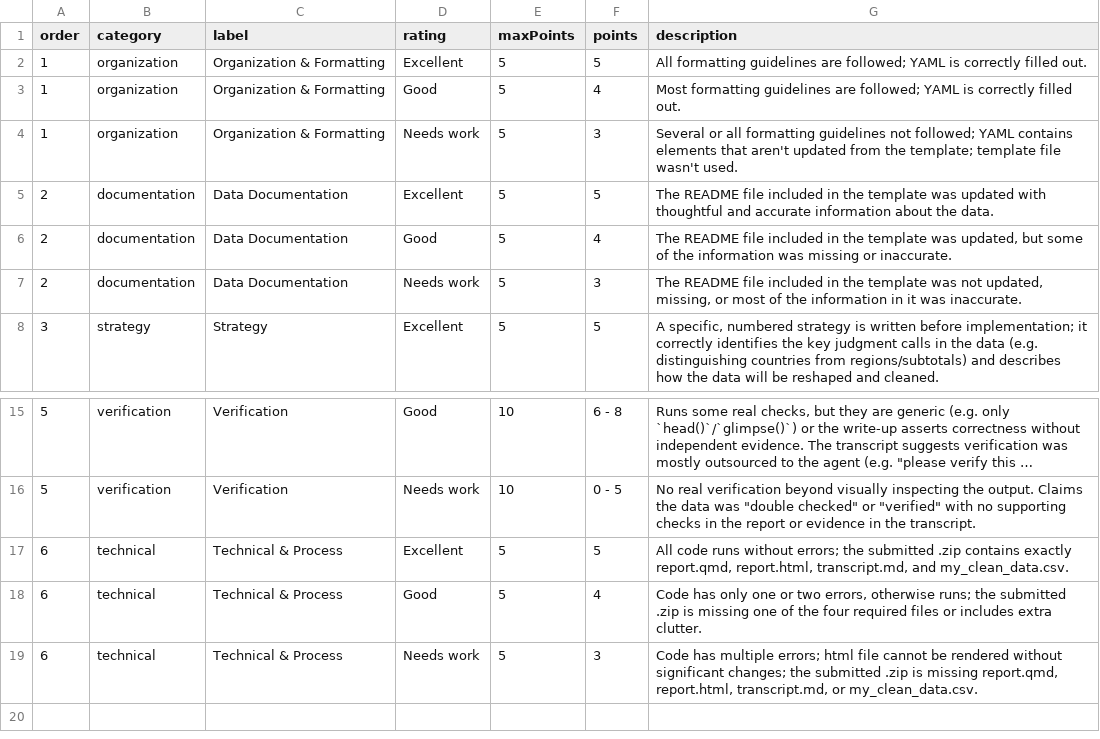
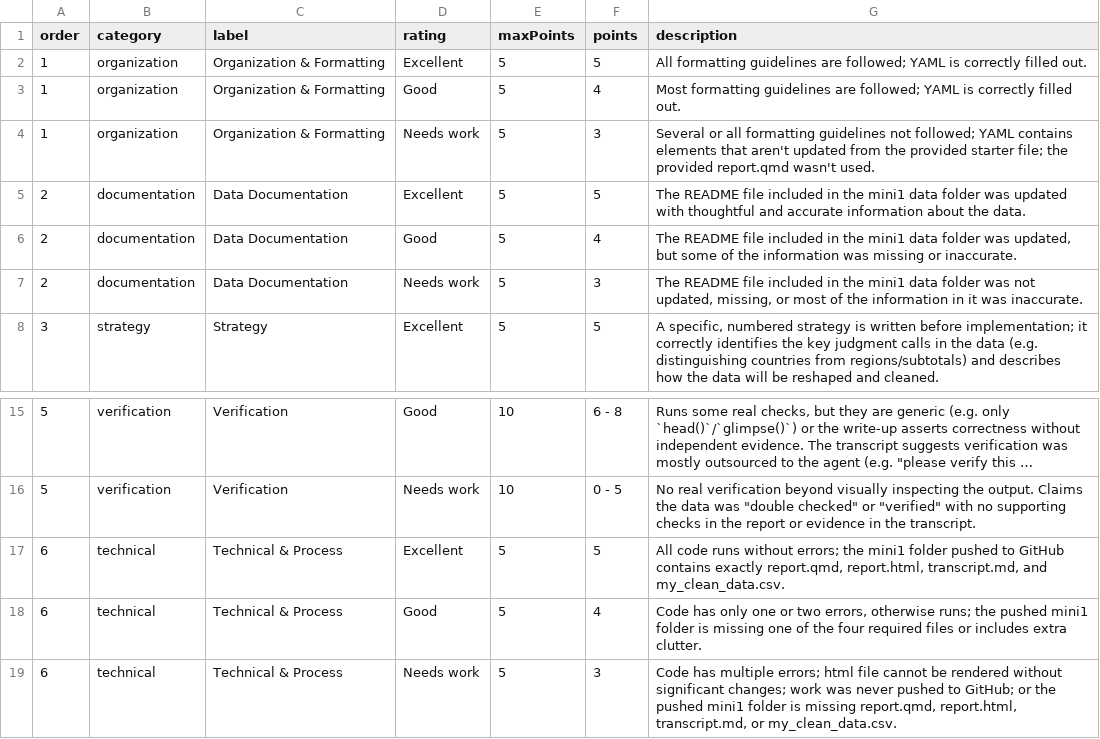
Before and after one commit to emse-eda-gwu/2026-Fall, a CSV file: rubrics/mini1.csv, drawn as a sheet; only a part is shown, gaps mark what is left out; long unchanged cells end in ….

Commit message:
updated submission text for mini projects

```diff
--- a/rubrics/mini1.csv
+++ b/rubrics/mini1.csv
@@ -3,6 +3,6 @@ order,category,label,rating,maxPoints,points,description
 1,organization,Organization & Formatting,Good,5,4,Most formatting guidelines are followed; YAML is correctly filled out.
-1,organization,Organization & Formatting,Needs work,5,3,Several or all formatting guidelines not followed; YAML contains elements that aren't updated from the template; template file wasn't used.
-2,documentation,Data Documentation,Excellent,5,5,The README file included in the template was updated with thoughtful and accurate information about the data.
-2,documentation,Data Documentation,Good,5,4,"The README file included in the template was updated, but some of the information was missing or inaccurate."
-2,documentation,Data Documentation,Needs work,5,3,"The README file included in the template was not updated, missing, or most of the information in it was inaccurate."
+1,organization,Organization & Formatting,Needs work,5,3,Several or all formatting guidelines not followed; YAML contains elements that aren't updated from the provided starter file; the provided report.qmd wasn't used.
+2,documentation,Data Documentation,Excellent,5,5,The README file included in the mini1 data folder was updated with thoughtful and accurate information about the data.
+2,documentation,Data Documentation,Good,5,4,"The README file included in the mini1 data folder was updated, but some of the information was missing or inaccurate."
+2,documentation,Data Documentation,Needs work,5,3,"The README file included in the mini1 data folder was not updated, missing, or most of the information in it was inaccurate."
 3,strategy,Strategy,Excellent,5,5,"A specific, numbered strategy is written before implementation; it correctly identifies the key judgment calls in the data (e.g. distinguishing countries from regions/subtotals) and describes how the data will be reshaped and cleaned."
@@ -16,4 +16,4 @@ order,category,label,rating,maxPoints,points,description
 5,verification,Verification,Needs work,10,0 - 5,"No real verification beyond visually inspecting the output. Claims the data was ""double checked"" or ""verified"" with no supporting checks in the report or evidence in the transcript."
-6,technical,Technical & Process,Excellent,5,5,"All code runs without errors; the submitted .zip contains exactly report.qmd, report.html, transcript.md, and my_clean_data.csv."
-6,technical,Technical & Process,Good,5,4,"Code has only one or two errors, otherwise runs; the submitted .zip is missing one of the four required files or includes extra clutter."
-6,technical,Technical & Process,Needs work,5,3,"Code has multiple errors; html file cannot be rendered without significant changes; the submitted .zip is missing report.qmd, report.html, transcript.md, or my_clean_data.csv."
+6,technical,Technical & Process,Excellent,5,5,"All code runs without errors; the mini1 folder pushed to GitHub contains exactly report.qmd, report.html, transcript.md, and my_clean_data.csv."
+6,technical,Technical & Process,Good,5,4,"Code has only one or two errors, otherwise runs; the pushed mini1 folder is missing one of the four required files or includes extra clutter."
+6,technical,Technical & Process,Needs work,5,3,"Code has multiple errors; html file cannot be rendered without significant changes; work was never pushed to GitHub; or the pushed mini1 folder is missing report.qmd, report.html, transcript.md, or my_clean_data.csv."
```
Also changed, not shown: rubrics/mini2.csv, rubrics/mini3.csv, 4 other files.
